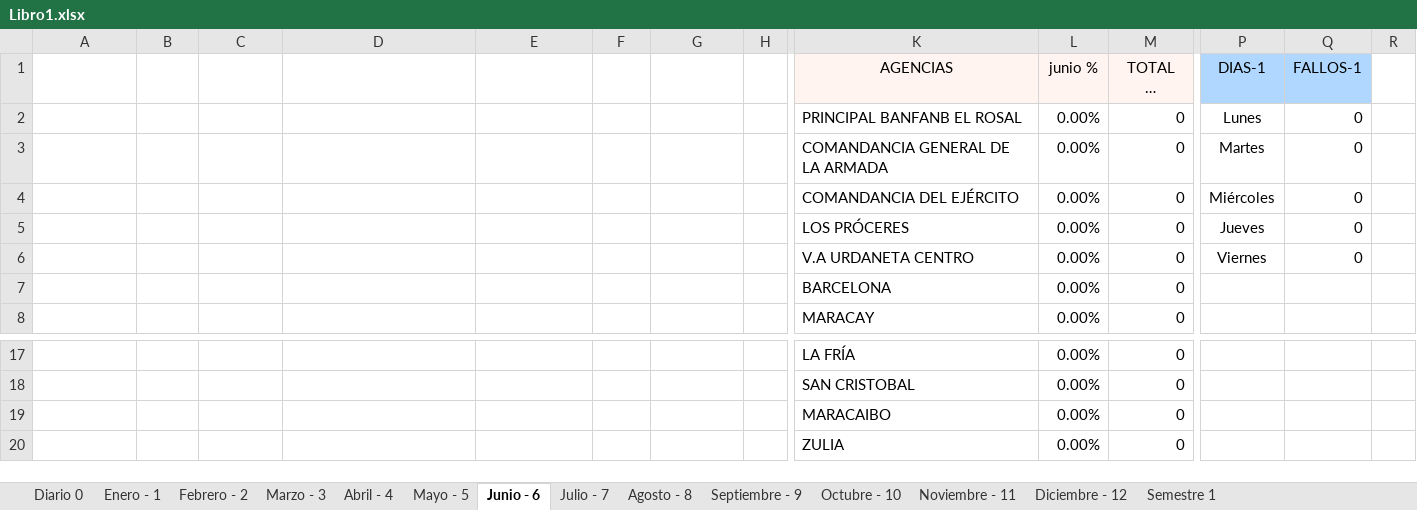
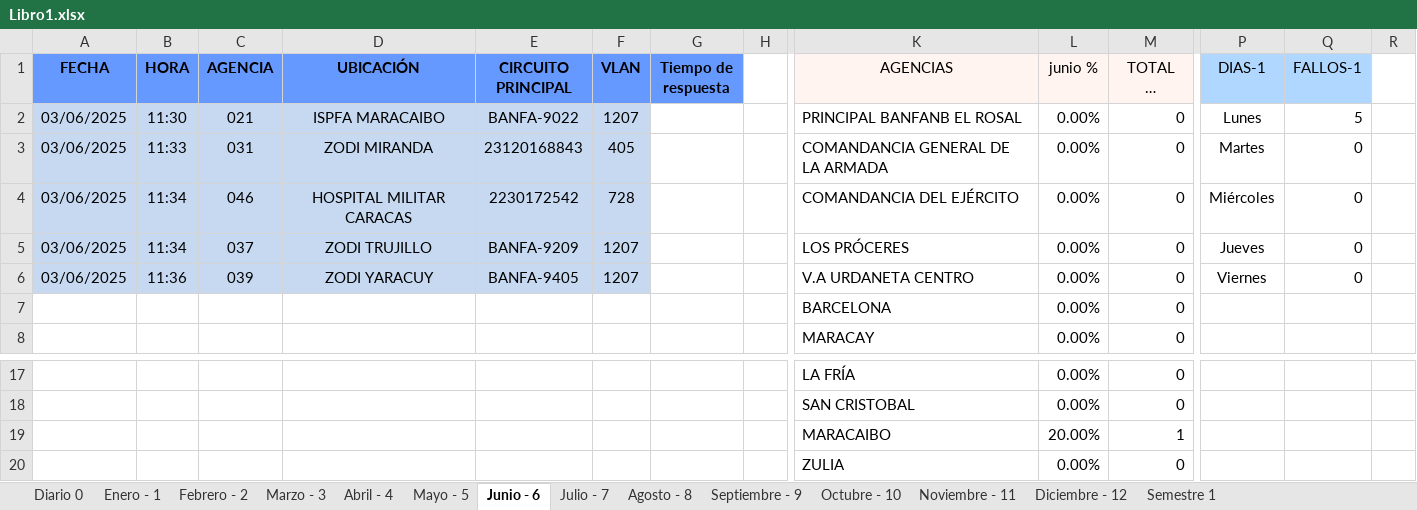
Before and after one commit to zairelyshdz/caidas_agencias_banfanb, an Excel workbook: Libro1.xlsx, sheet Junio - 6, drawn as a sheet; only a part is shown, gaps mark what is left out; long unchanged cells end in …; values as stored, in another font and other column widths than the file's, no borders; removed rows and columns are numbered as before the commit, all else as after; rows hold the shown columns only; the diff covers the shown part only; the diff names each change by its address in the sheet, - before the commit and + after, or states it on an @@ line.

Commit message:
Changes to be committed: 	modified:   Libro1.xlsx 	modified:   src/weekly.js

```diff
--- a/Libro1.xlsx (sheet Junio - 6)
+++ b/Libro1.xlsx (sheet Junio - 6)
-A1: (empty)
+A1: FECHA
-A1:G1 fill: none
+A1:G1 fill: #6699FF
-B1: (empty)
+B1: HORA
-C1: (empty)
+C1: AGENCIA
-D1: (empty)
+D1: UBICACIÓN
-E1: (empty)
+E1: CIRCUITO PRINCIPAL
-F1: (empty)
+F1: VLAN
-G1: (empty)
+G1: Tiempo de respuesta
-A2:A6 (FECHA): (empty)
+A2:A6 (FECHA): 03/06/2025
-A2:F6 fill: none
+A2:F6 fill: #C6D9F1
-B2 (HORA): (empty)
+B2 (HORA): 11:30
-C2 (AGENCIA): (empty)
+C2 (AGENCIA): 021
-D2 (UBICACIÓN): (empty)
+D2 (UBICACIÓN): ISPFA MARACAIBO
-E2 (CIRCUITO PRINCIPAL): (empty)
+E2 (CIRCUITO PRINCIPAL): BANFA-9022
-F2 (VLAN): (empty)
+F2 (VLAN): 1207
-Q2 (FALLOS-1): 0
+Q2 (FALLOS-1): 5
-B3 (HORA): (empty)
+B3 (HORA): 11:33
-C3 (AGENCIA): (empty)
+C3 (AGENCIA): 031
-D3 (UBICACIÓN): (empty)
+D3 (UBICACIÓN): ZODI MIRANDA
-E3 (CIRCUITO PRINCIPAL): (empty)
+E3 (CIRCUITO PRINCIPAL): 23120168843
-F3 (VLAN): (empty)
+F3 (VLAN): 405
-B4:B5 (HORA): (empty)
+B4:B5 (HORA): 11:34
-C4 (AGENCIA): (empty)
+C4 (AGENCIA): 046
-D4 (UBICACIÓN): (empty)
+D4 (UBICACIÓN): HOSPITAL MILITAR CARACAS
-E4 (CIRCUITO PRINCIPAL): (empty)
+E4 (CIRCUITO PRINCIPAL): 2230172542
-F4 (VLAN): (empty)
+F4 (VLAN): 728
-C5 (AGENCIA): (empty)
+C5 (AGENCIA): 037
-D5 (UBICACIÓN): (empty)
+D5 (UBICACIÓN): ZODI TRUJILLO
-E5 (CIRCUITO PRINCIPAL): (empty)
+E5 (CIRCUITO PRINCIPAL): BANFA-9209
-F5:F6 (VLAN): (empty)
+F5:F6 (VLAN): 1207
-B6 (HORA): (empty)
+B6 (HORA): 11:36
-C6 (AGENCIA): (empty)
+C6 (AGENCIA): 039
-D6 (UBICACIÓN): (empty)
+D6 (UBICACIÓN): ZODI YARACUY
-E6 (CIRCUITO PRINCIPAL): (empty)
+E6 (CIRCUITO PRINCIPAL): BANFA-9405
-row 19:  |  |  |  |  |  |  |  | MARACAIBO | 0.00% | 0
+row 19:  |  |  |  |  |  |  |  | MARACAIBO | 20.00% | 1
```
Also changed, not shown: 4 added rows, 4 removed rows and 1 edited cell elsewhere in this sheet, sheet Diario 0, formulas that keep their value, 1 other file.
